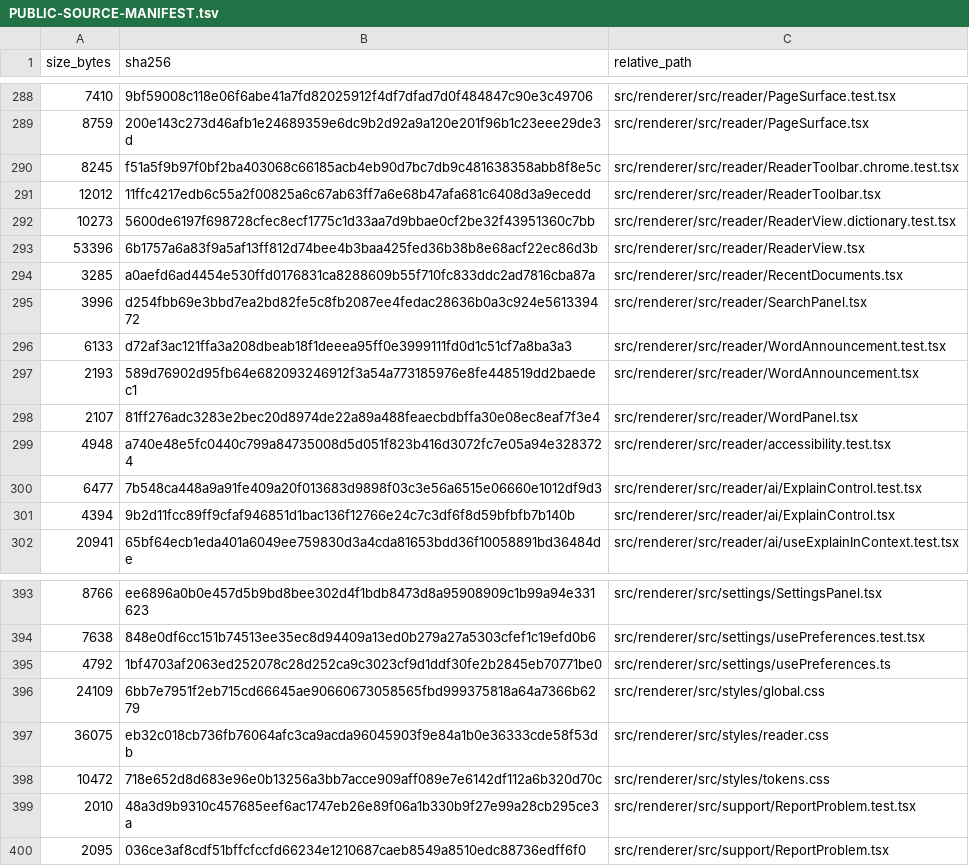
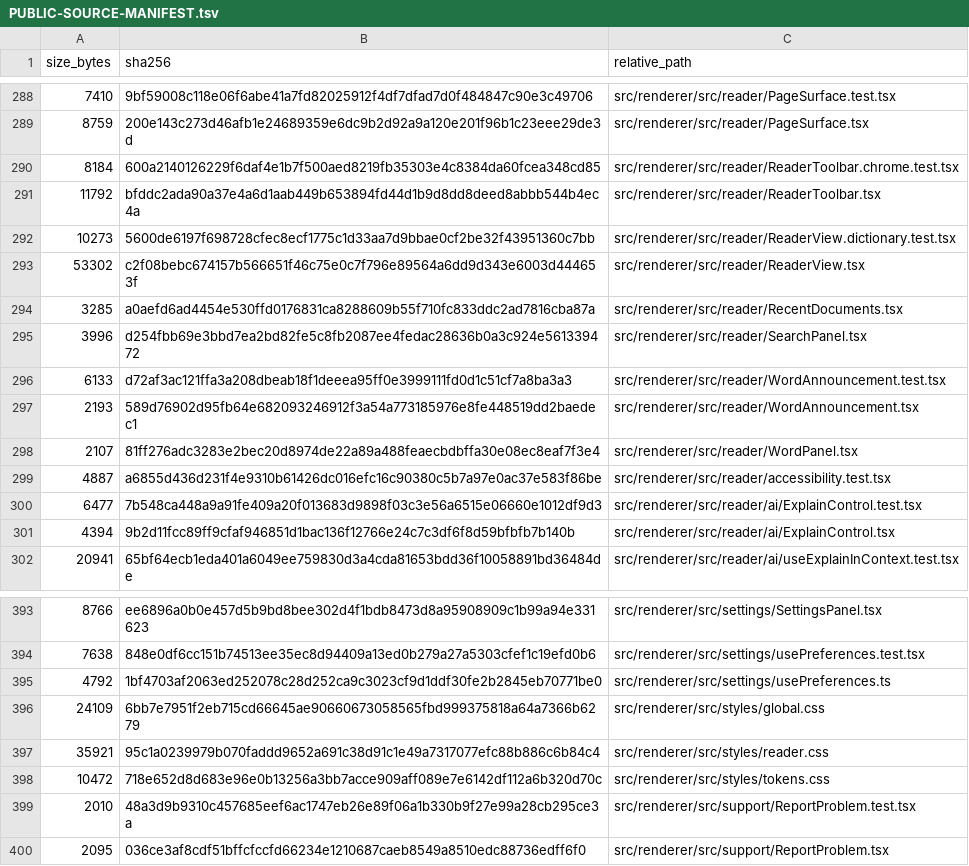
Before and after one commit to purubhoite/lexleaf, a TSV file: PUBLIC-SOURCE-MANIFEST.tsv, drawn as a sheet; only a part is shown, gaps mark what is left out; removed rows and columns are numbered as before the commit, all else as after; the diff names each change by its address in the sheet, - before the commit and + after, or states it on an @@ line.

Commit message:
Toolbar: remove the Open and Close buttons; File menu and shortcuts remain
Co-authored-by: arena-agent <297053741+arena-agent@users.noreply.github.com>

```diff
--- a/PUBLIC-SOURCE-MANIFEST.tsv
+++ b/PUBLIC-SOURCE-MANIFEST.tsv
-row 290: 8245 | f51a5f9b97f0bf2ba403068c66185acb4eb90d7bc7db9c481638358abb8f8e5c | src/renderer/src/reader/ReaderToolbar.chrome.test.tsx
-row 291: 12012 | 11ffc4217edb6c55a2f00825a6c67ab63ff7a6e68b47afa681c6408d3a9ecedd | src/renderer/src/reader/ReaderToolbar.tsx
+row 290: 8184 | 600a2140126229f6daf4e1b7f500aed8219fb35303e4c8384da60fcea348cd85 | src/renderer/src/reader/ReaderToolbar.chrome.test.tsx
+row 291: 11792 | bfddc2ada90a37e4a6d1aab449b653894fd44d1b9d8dd8deed8abbb544b4ec4a | src/renderer/src/reader/ReaderToolbar.tsx
-row 293: 53396 | 6b1757a6a83f9a5af13ff812d74bee4b3baa425fed36b38b8e68acf22ec86d3b | src/renderer/src/reader/ReaderView.tsx
+row 293: 53302 | c2f08bebc674157b566651f46c75e0c7f796e89564a6dd9d343e6003d444653f | src/renderer/src/reader/ReaderView.tsx
-row 299: 4948 | a740e48e5fc0440c799a84735008d5d051f823b416d3072fc7e05a94e3283724 | src/renderer/src/reader/accessibility.test.tsx
+row 299: 4887 | a6855d436d231f4e9310b61426dc016efc16c90380c5b7a97e0ac37e583f86be | src/renderer/src/reader/accessibility.test.tsx
-row 397: 36075 | eb32c018cb736fb76064afc3ca9acda96045903f9e84a1b0e36333cde58f53db | src/renderer/src/styles/reader.css
+row 397: 35921 | 95c1a0239979b070faddd9652a691c38d91c1e49a7317077efc88b886c6b84c4 | src/renderer/src/styles/reader.css
```
Also changed, not shown: 5 other files.
